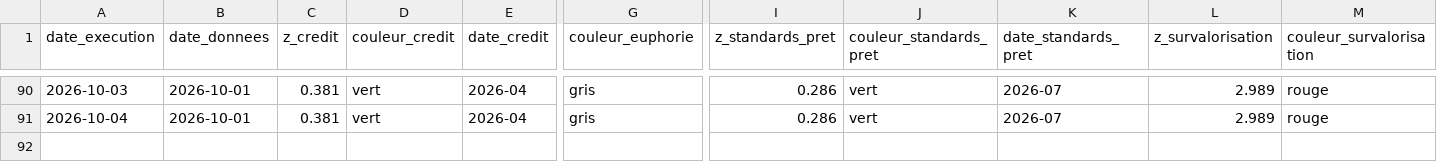
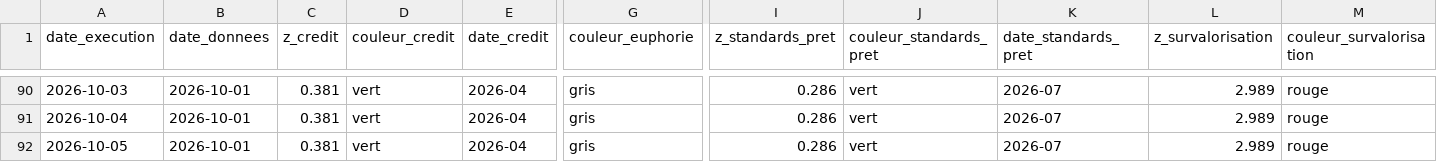
Before and after one commit to Akiravince/vigilance-pre-krach, a CSV file: output/journal.csv, drawn as a sheet; only a part is shown, gaps mark what is left out; rows hold the shown columns only; the diff names each change by its address in the sheet, - before the commit and + after, or states it on an @@ line.

```diff
--- a/output/journal.csv
+++ b/output/journal.csv
+row 92: 2026-10-05 | 2026-10-01 | 0.381 | vert | 2026-04 | gris | 0.286 | vert | 2026-07 | 2.989 | rouge
```
Also changed, not shown: 1 other file.
